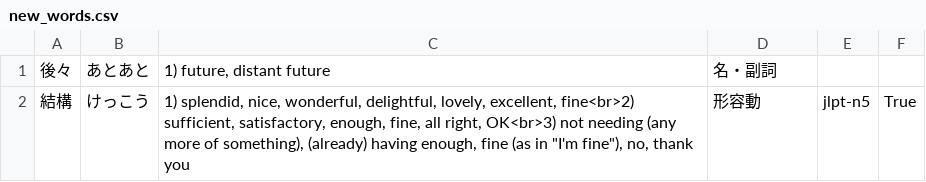
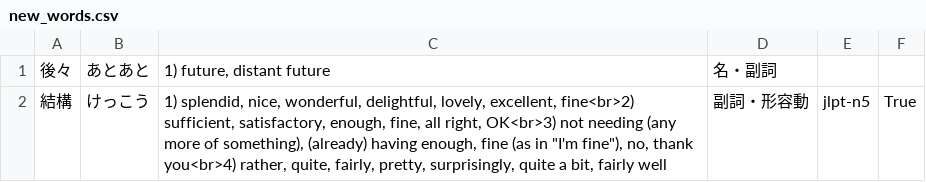
Before and after one commit to caiuscooke/jishoscraperapp, a CSV file: new_words.csv, drawn as a sheet.

```diff
--- a/new_words.csv
+++ b/new_words.csv
@@ -1,2 +1,2 @@
 後々,あとあと,"1) future, distant future",名・副詞,,
-結構,けっこう,"1) splendid, nice, wonderful, delightful, lovely, excellent, fine<br>2) sufficient, satisfactory, enough, fine, all right, OK<br>3) not needing (any more of something), (already) having enough, fine (as in ""I'm fine""), no, thank you",形容動,jlpt-n5,True
+結構,けっこう,"1) splendid, nice, wonderful, delightful, lovely, excellent, fine<br>2) sufficient, satisfactory, enough, fine, all right, OK<br>3) not needing (any more of something), (already) having enough, fine (as in ""I'm fine""), no, thank you<br>4) rather, quite, fairly, pretty, surprisingly, quite a bit, fairly well",副詞・形容動,jlpt-n5,True
```
Also changed, not shown: 17 other files.
